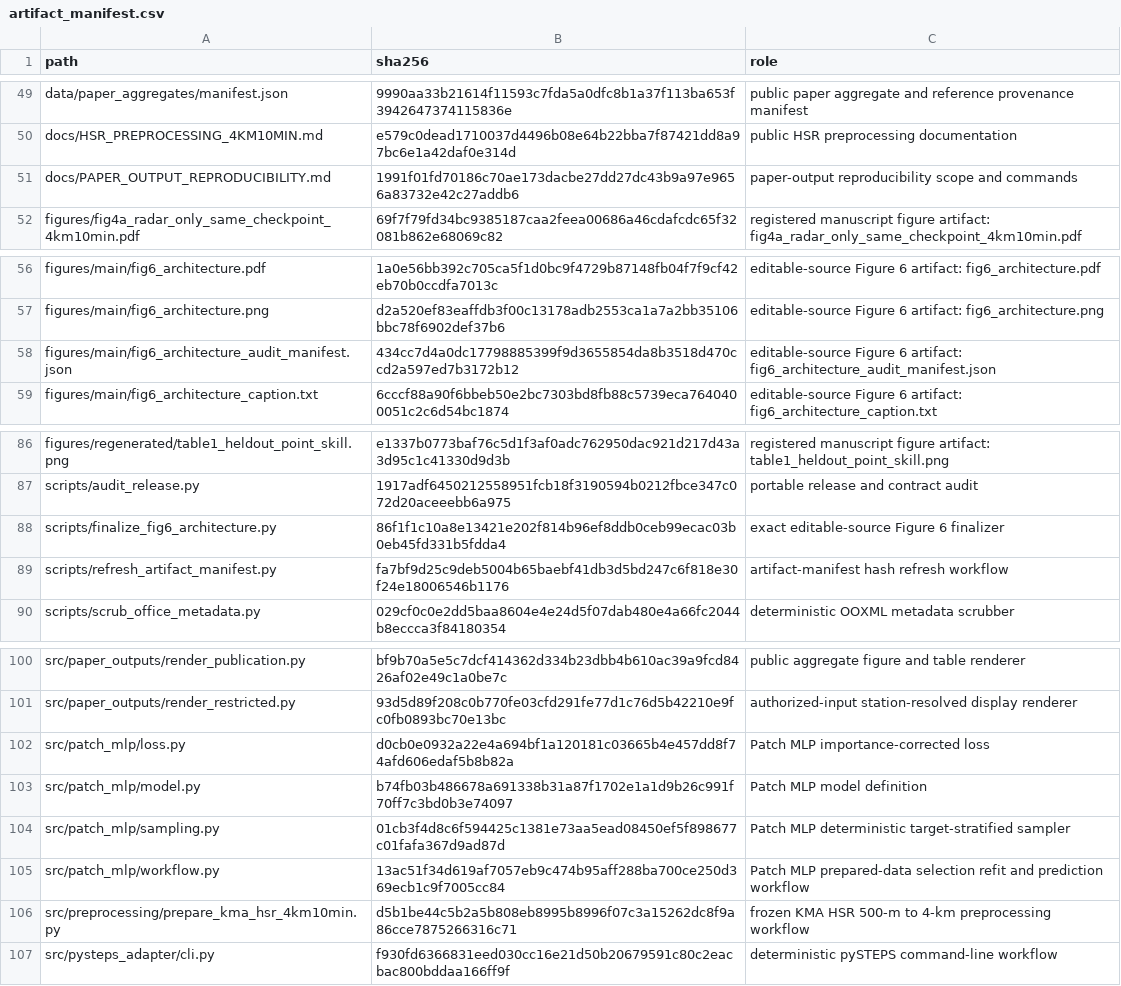
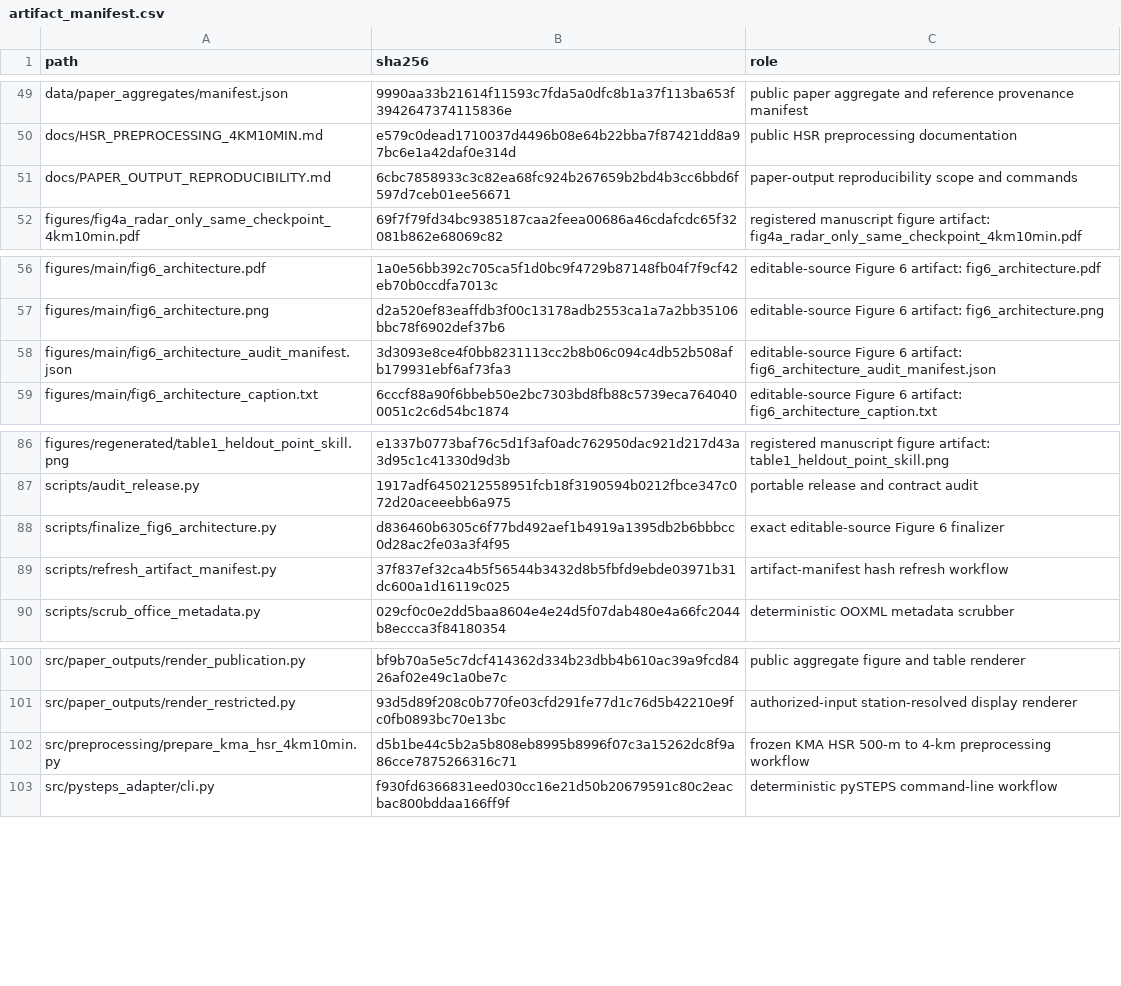
Before and after one commit to blackjjh21-afk/r2p-nowcasting, a CSV file: configs/artifact_manifest.csv, drawn as a sheet; only a part is shown, gaps mark what is left out.

Commit message:
Limit release contents to manuscript workflows

```diff
--- a/configs/artifact_manifest.csv
+++ b/configs/artifact_manifest.csv
@@ -50,3 +50,3 @@ data/paper_aggregates/manifest.json,9990aa33b21614f11593c7fda5a0dfc8b1a37f113ba6
 docs/HSR_PREPROCESSING_4KM10MIN.md,e579c0dead1710037d4496b08e64b22bba7f87421dd8a97bc6e1a42daf0e314d,public HSR preprocessing documentation
-docs/PAPER_OUTPUT_REPRODUCIBILITY.md,1991f01fd70186c70ae173dacbe27dd27dc43b9a97e9656a83732e42c27addb6,paper-output reproducibility scope and commands
+docs/PAPER_OUTPUT_REPRODUCIBILITY.md,6cbc7858933c3c82ea68fc924b267659b2bd4b3cc6bbd6f597d7ceb01ee56671,paper-output reproducibility scope and commands
 figures/fig4a_radar_only_same_checkpoint_4km10min.pdf,69f7f79fd34bc9385187caa2feea00686a46cdafcdc65f32081b862e68069c82,registered manuscript figure artifact: fig4a_radar_only_same_checkpoint_4km10min.pdf
@@ -57,3 +57,3 @@ figures/main/fig6_architecture.pdf,1a0e56bb392c705ca5f1d0bc9f4729b87148fb04f7f9c
 figures/main/fig6_architecture.png,d2a520ef83eaffdb3f00c13178adb2553ca1a7a2bb35106bbc78f6902def37b6,editable-source Figure 6 artifact: fig6_architecture.png
-figures/main/fig6_architecture_audit_manifest.json,434cc7d4a0dc17798885399f9d3655854da8b3518d470ccd2a597ed7b3172b12,editable-source Figure 6 artifact: fig6_architecture_audit_manifest.json
+figures/main/fig6_architecture_audit_manifest.json,3d3093e8ce4f0bb8231113cc2b8b06c094c4db52b508afb179931ebf6af73fa3,editable-source Figure 6 artifact: fig6_architecture_audit_manifest.json
 figures/main/fig6_architecture_caption.txt,6cccf88a90f6bbeb50e2bc7303bd8fb88c5739eca7640400051c2c6d54bc1874,editable-source Figure 6 artifact: fig6_architecture_caption.txt
@@ -87,4 +87,4 @@ figures/regenerated/table1_heldout_point_skill.png,e1337b0773baf76c5d1f3af0adc76
 scripts/audit_release.py,1917adf6450212558951fcb18f3190594b0212fbce347c072d20aceeebb6a975,portable release and contract audit
-scripts/finalize_fig6_architecture.py,86f1f1c10a8e13421e202f814b96ef8ddb0ceb99ecac03b0eb45fd331b5fdda4,exact editable-source Figure 6 finalizer
-scripts/refresh_artifact_manifest.py,fa7bf9d25c9deb5004b65baebf41db3d5bd247c6f818e30f24e18006546b1176,artifact-manifest hash refresh workflow
+scripts/finalize_fig6_architecture.py,d836460b6305c6f77bd492aef1b4919a1395db2b6bbbcc0d28ac2fe03a3f4f95,exact editable-source Figure 6 finalizer
+scripts/refresh_artifact_manifest.py,37f837ef32ca4b5f56544b3432d8b5fbfd9ebde03971b31dc600a1d16119c025,artifact-manifest hash refresh workflow
 scripts/scrub_office_metadata.py,029cf0c0e2dd5baa8604e4e24d5f07dab480e4a66fc2044b8eccca3f84180354,deterministic OOXML metadata scrubber
@@ -101,6 +101,2 @@ src/paper_outputs/render_publication.py,bf9b70a5e5c7dcf414362d334b23dbb4b610ac39
 src/paper_outputs/render_restricted.py,93d5d89f208c0b770fe03cfd291fe77d1c76d5b42210e9fc0fb0893bc70e13bc,authorized-input station-resolved display renderer
-src/patch_mlp/loss.py,d0cb0e0932a22e4a694bf1a120181c03665b4e457dd8f74afd606edaf5b8b82a,Patch MLP importance-corrected loss
-src/patch_mlp/model.py,b74fb03b486678a691338b31a87f1702e1a1d9b26c991f70ff7c3bd0b3e74097,Patch MLP model definition
-src/patch_mlp/sampling.py,01cb3f4d8c6f594425c1381e73aa5ead08450ef5f898677c01fafa367d9ad87d,Patch MLP deterministic target-stratified sampler
-src/patch_mlp/workflow.py,13ac51f34d619af7057eb9c474b95aff288ba700ce250d369ecb1c9f7005cc84,Patch MLP prepared-data selection refit and prediction workflow
 src/preprocessing/prepare_kma_hsr_4km10min.py,d5b1be44c5b2a5b808eb8995b8996f07c3a15262dc8f9a86cce7875266316c71,frozen KMA HSR 500-m to 4-km preprocessing workflow
```
Also changed, not shown: 18 other files.
